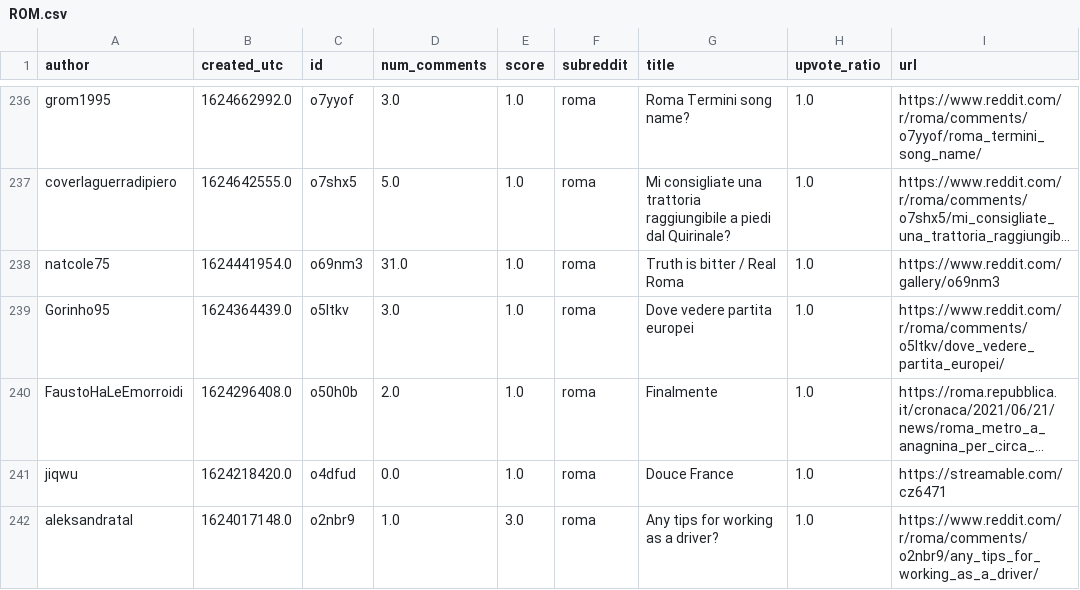
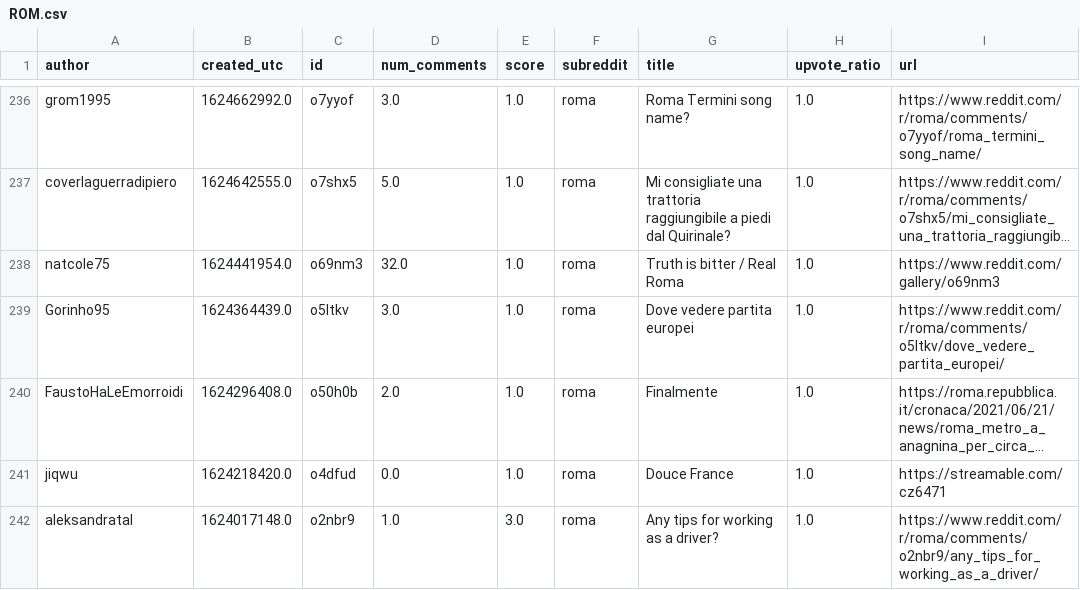
Before and after one commit to DELTA-DoubleWise/Football_Trolling, a CSV file: src/data/ROM.csv, drawn as a sheet; only a part is shown, gaps mark what is left out; long unchanged cells end in …; the diff names each change by its address in the sheet, - before the commit and + after, or states it on an @@ line.

```diff
--- a/src/data/ROM.csv
+++ b/src/data/ROM.csv
-D238 (num_comments): 31.0
+D238 (num_comments): 32.0
```
Also changed, not shown: 6 other files.
